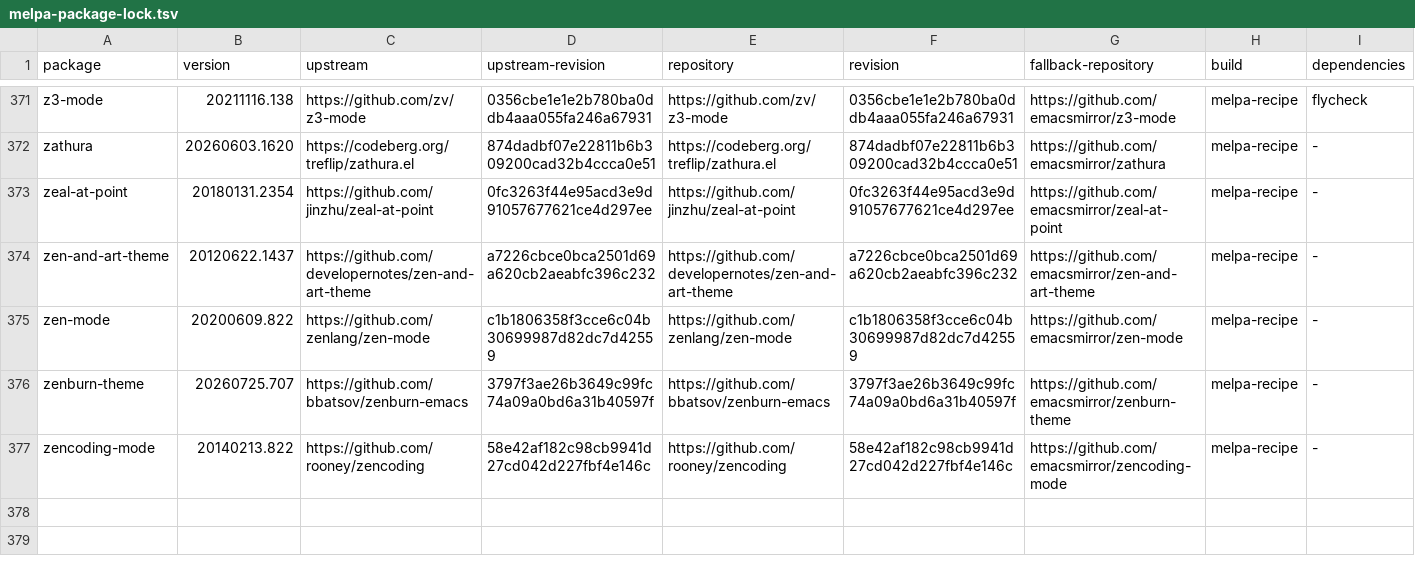
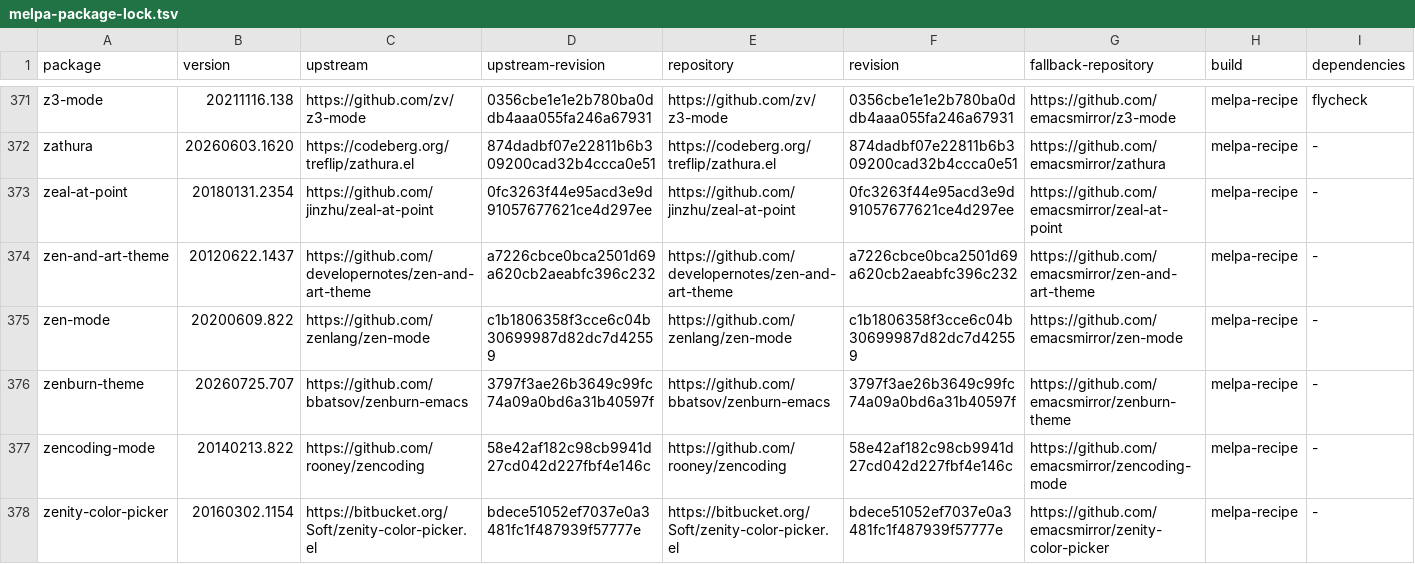
Before and after one commit to ArthurHeymans/neomacs, a TSV file: neomacs-melpa-tests/melpa-package-lock.tsv, drawn as a sheet; only a part is shown, gaps mark what is left out; the diff names each change by its address in the sheet, - before the commit and + after, or states it on an @@ line.

Commit message:
test(melpa): add practical zenity color picker parity
Pin zenity-color-picker 20160302.1154 at upstream commit bdece51052ef7037e0a3481fc1f487939f57777e and cover real stylesheet insertion, color adjustment, DWIM routing, exact process argv, cancellation and malformed output, missing executables, and the documented three-digit CSS limitation.

GNU Emacs and Neomacs agree on all five strict workflow snapshots; no divergence was found.

```diff
--- a/neomacs-melpa-tests/melpa-package-lock.tsv
+++ b/neomacs-melpa-tests/melpa-package-lock.tsv
+row 378: zenity-color-picker | 20160302.1154 | https://bitbucket.org/Soft/zenity-color-picker.el | bdece51052ef7037e0a3481fc1f487939f57777e | https://bitbucket.org/Soft/zenity-color-picker.el | bdece51052ef7037e0a3481fc1f487939f57777e | https://github.com/emacsmirror/zenity-color-picker | melpa-recipe | -
```
Also changed, not shown: 5 other files.
